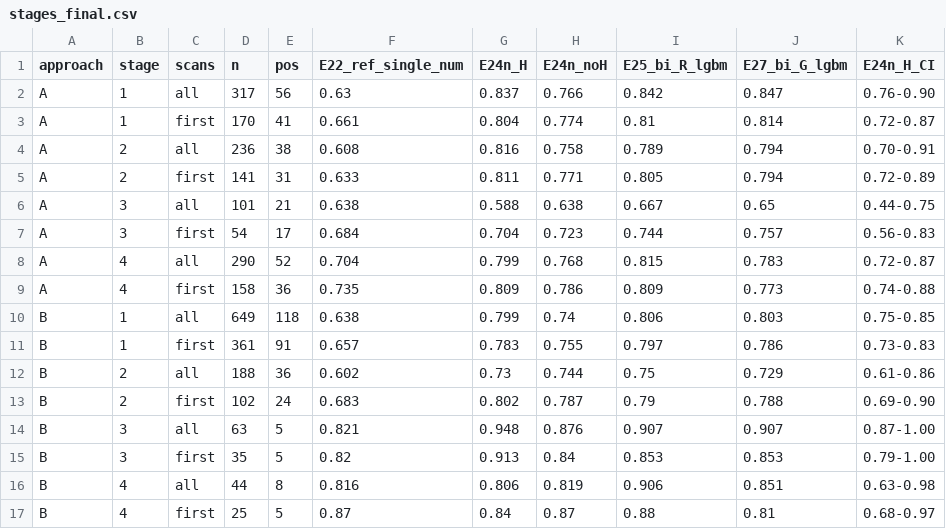
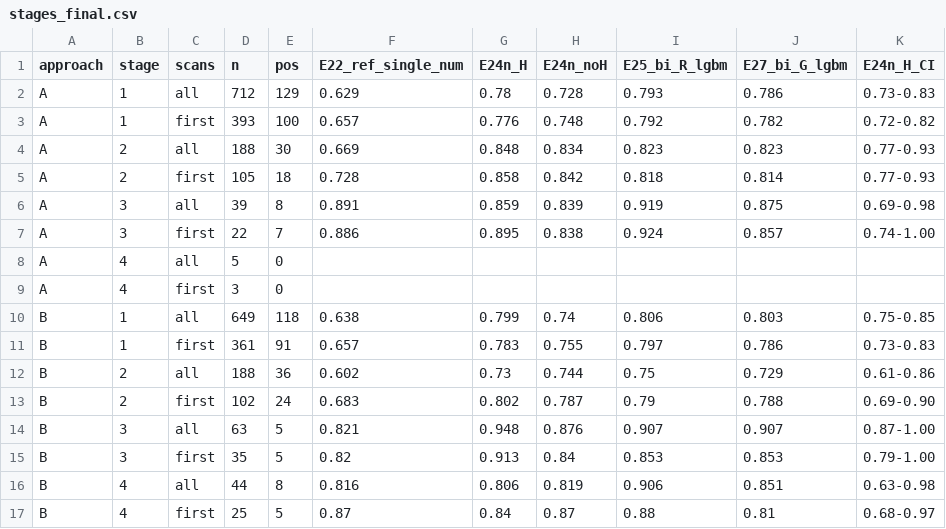
Before and after one commit to h-cohen/keratoconus-v2, a CSV file: rethink/results/stages_final.csv, drawn as a sheet.

```diff
--- a/rethink/results/stages_final.csv
+++ b/rethink/results/stages_final.csv
@@ -1,10 +1,10 @@
 approach,stage,scans,n,pos,E22_ref_single_num,E24n_H,E24n_noH,E25_bi_R_lgbm,E27_bi_G_lgbm,E24n_H_CI
-A,1,all,317,56,0.63,0.837,0.766,0.842,0.847,0.76-0.90
-A,1,first,170,41,0.661,0.804,0.774,0.81,0.814,0.72-0.87
-A,2,all,236,38,0.608,0.816,0.758,0.789,0.794,0.70-0.91
-A,2,first,141,31,0.633,0.811,0.771,0.805,0.794,0.72-0.89
-A,3,all,101,21,0.638,0.588,0.638,0.667,0.65,0.44-0.75
-A,3,first,54,17,0.684,0.704,0.723,0.744,0.757,0.56-0.83
-A,4,all,290,52,0.704,0.799,0.768,0.815,0.783,0.72-0.87
-A,4,first,158,36,0.735,0.809,0.786,0.809,0.773,0.74-0.88
+A,1,all,712,129,0.629,0.78,0.728,0.793,0.786,0.73-0.83
+A,1,first,393,100,0.657,0.776,0.748,0.792,0.782,0.72-0.82
+A,2,all,188,30,0.669,0.848,0.834,0.823,0.823,0.77-0.93
+A,2,first,105,18,0.728,0.858,0.842,0.818,0.814,0.77-0.93
+A,3,all,39,8,0.891,0.859,0.839,0.919,0.875,0.69-0.98
+A,3,first,22,7,0.886,0.895,0.838,0.924,0.857,0.74-1.00
+A,4,all,5,0,,,,,,
+A,4,first,3,0,,,,,,
 B,1,all,649,118,0.638,0.799,0.74,0.806,0.803,0.75-0.85
```
Also changed, not shown: 3 other files.
